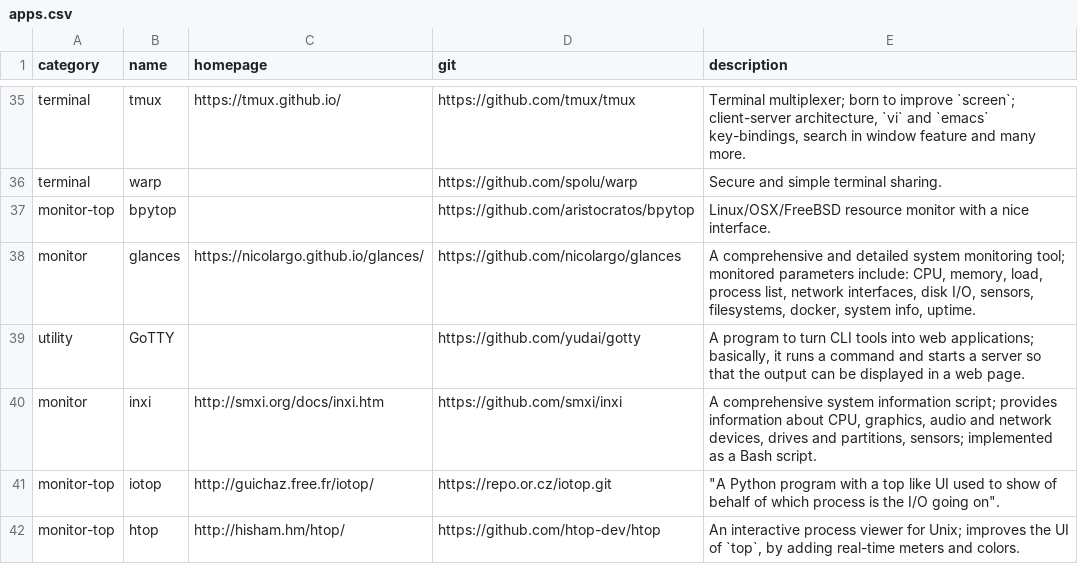
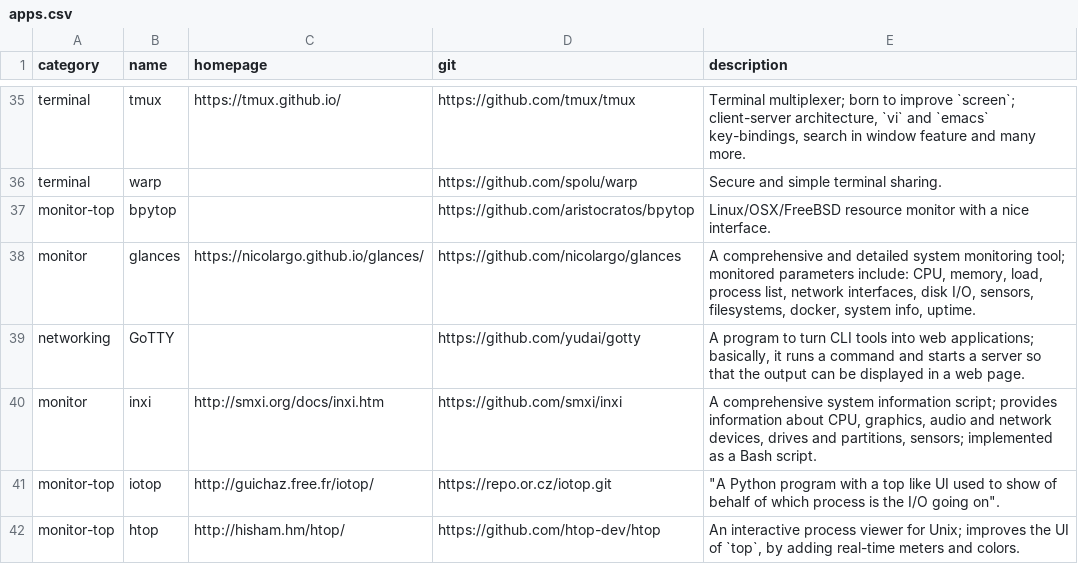
Before and after one commit to vitorhcl/cli-apps, a CSV file: data/apps.csv, drawn as a sheet; only a part is shown, gaps mark what is left out.

```diff
--- a/data/apps.csv
+++ b/data/apps.csv
@@ -38,3 +38,3 @@ monitor-top,bpytop,,https://github.com/aristocratos/bpytop,Linux/OSX/FreeBSD res
 monitor,glances,https://nicolargo.github.io/glances/,https://github.com/nicolargo/glances,"A comprehensive and detailed system monitoring tool; monitored parameters include: CPU, memory, load, process list, network interfaces, disk I/O, sensors, filesystems, docker, system info, uptime."
-utility,GoTTY,,https://github.com/yudai/gotty,"A program to turn CLI tools into web applications; basically, it runs a command and starts a server so that the output can be displayed in a web page."
+networking,GoTTY,,https://github.com/yudai/gotty,"A program to turn CLI tools into web applications; basically, it runs a command and starts a server so that the output can be displayed in a web page."
 monitor,inxi,http://smxi.org/docs/inxi.htm,https://github.com/smxi/inxi,"A comprehensive system information script; provides information about CPU, graphics, audio and network devices, drives and partitions, sensors; implemented as a Bash script."
```
